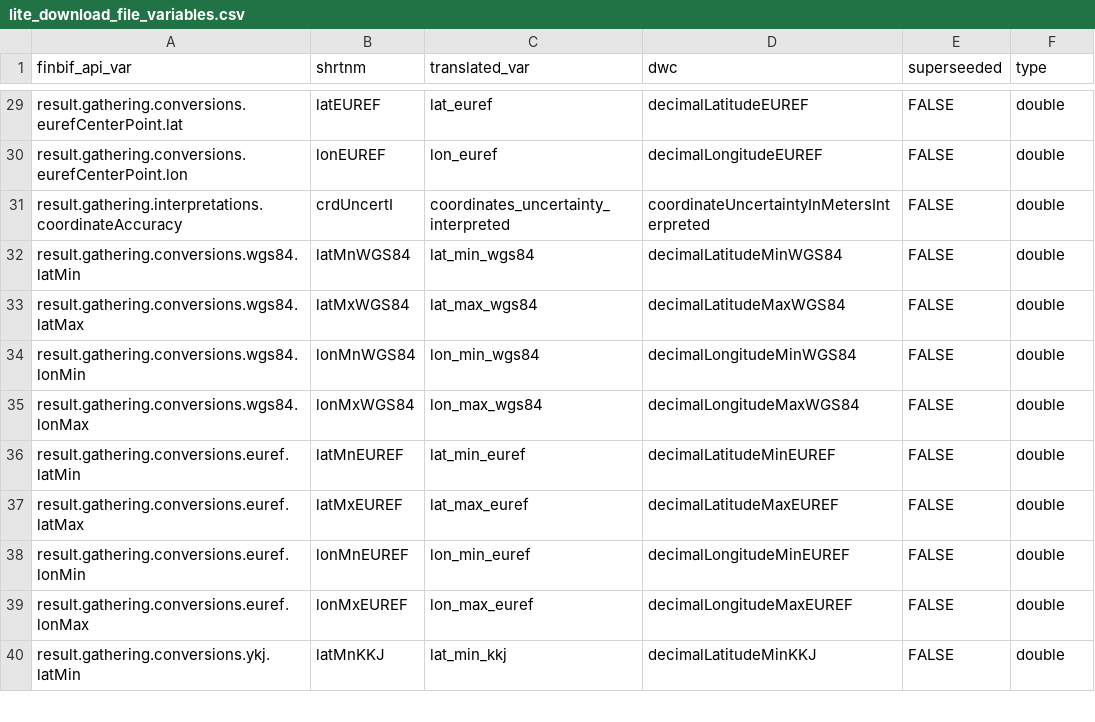
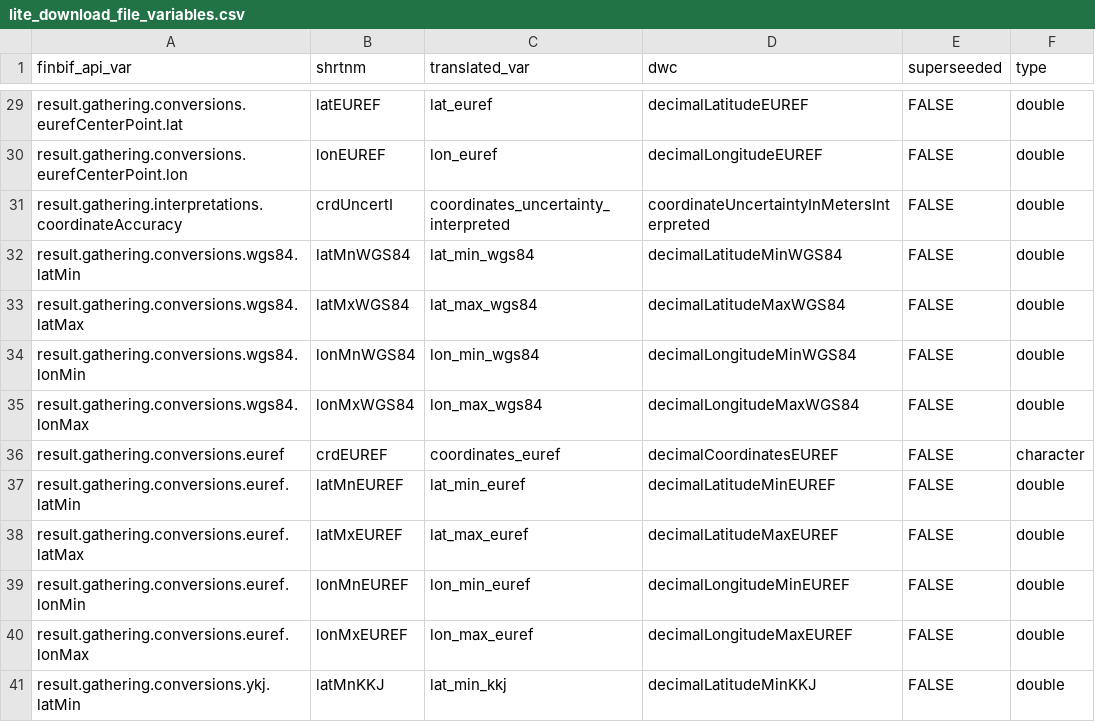
Before and after one commit to luomus/finbif, a CSV file: data-raw/lite_download_file_variables.csv, drawn as a sheet; only a part is shown, gaps mark what is left out; the diff names each change by its address in the sheet, - before the commit and + after, or states it on an @@ line.

Commit message:
Enable lite download import of restricted data

```diff
--- a/data-raw/lite_download_file_variables.csv
+++ b/data-raw/lite_download_file_variables.csv
+row 36: result.gathering.conversions.euref | crdEUREF | coordinates_euref | decimalCoordinatesEUREF | FALSE | character
```
Also changed, not shown: 5 other files.
